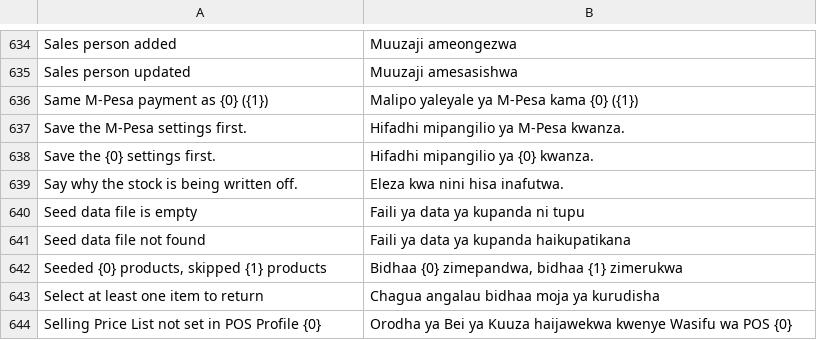
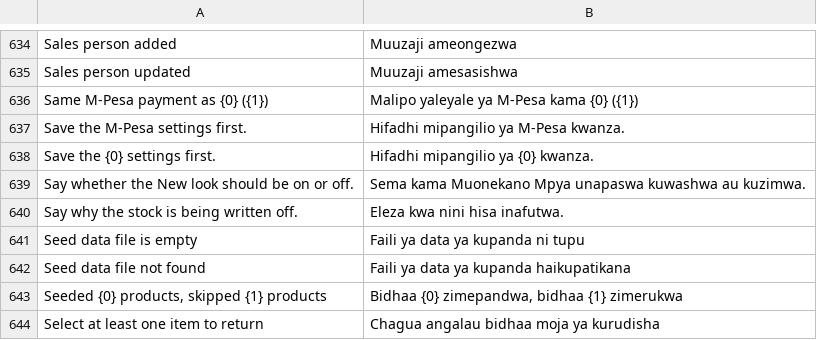
Before and after one commit to MurzakTech/Murzak-PoS-Backend, a CSV file: murzak_pos/translations/sw.csv, drawn as a sheet; only a part is shown, gaps mark what is left out; the shorter side is filled out with more unchanged rows; the diff names each change by its address in the sheet, - before the commit and + after, or states it on an @@ line.

```diff
--- a/murzak_pos/translations/sw.csv
+++ b/murzak_pos/translations/sw.csv
+row 639: Say whether the New look should be on or off. | Sema kama Muonekano Mpya unapaswa kuwashwa au kuzimwa.
```
